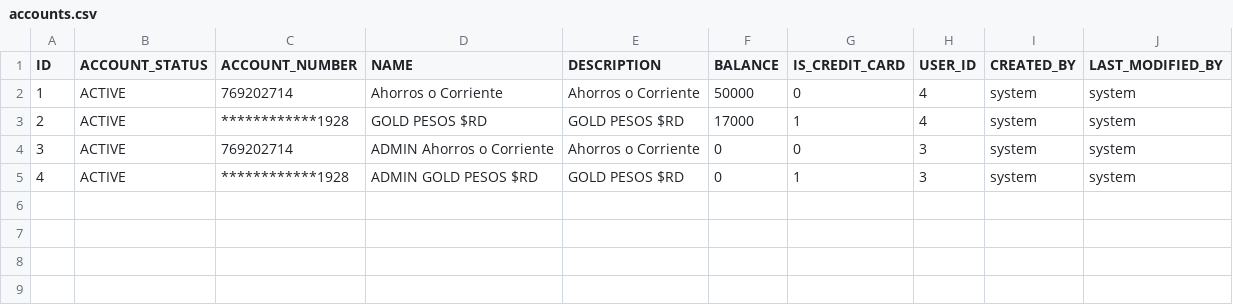
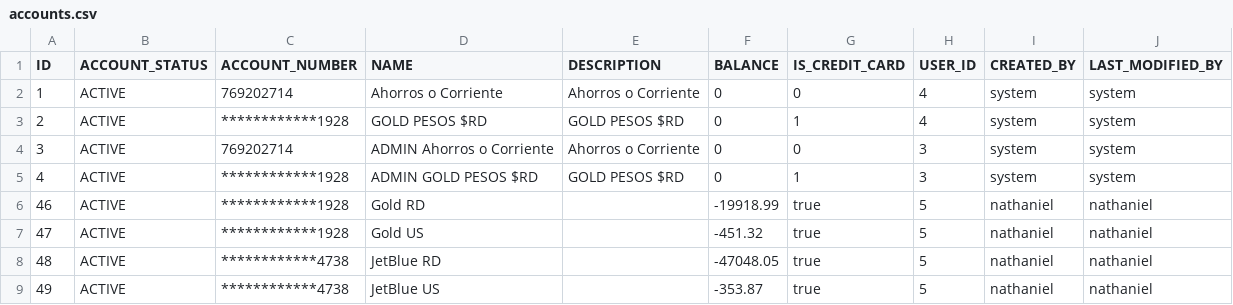
Before and after one commit to ncalderon/sf-web-client, a CSV file: src/main/resources/config/liquibase/accounts.csv, drawn as a sheet.

```diff
--- a/src/main/resources/config/liquibase/accounts.csv
+++ b/src/main/resources/config/liquibase/accounts.csv
@@ -1,5 +1,9 @@
 ID,ACCOUNT_STATUS,ACCOUNT_NUMBER,NAME,DESCRIPTION,BALANCE,IS_CREDIT_CARD,USER_ID,CREATED_BY,LAST_MODIFIED_BY
-1,ACTIVE,769202714,Ahorros o Corriente,Ahorros o Corriente,50000,0,4,system,system
-2,ACTIVE,************1928,GOLD PESOS $RD,GOLD PESOS $RD,17000,1,4,system,system
+1,ACTIVE,769202714,Ahorros o Corriente,Ahorros o Corriente,0,0,4,system,system
+2,ACTIVE,************1928,GOLD PESOS $RD,GOLD PESOS $RD,0,1,4,system,system
 3,ACTIVE,769202714,ADMIN Ahorros o Corriente,Ahorros o Corriente,0,0,3,system,system
 4,ACTIVE,************1928,ADMIN GOLD PESOS $RD,GOLD PESOS $RD,0,1,3,system,system
+46,ACTIVE,************1928,Gold RD,,-19918.99,true,5,nathaniel,nathaniel
+47,ACTIVE,************1928,Gold US,,-451.32,true,5,nathaniel,nathaniel
+48,ACTIVE,************4738,JetBlue RD,,-47048.05,true,5,nathaniel,nathaniel
+49,ACTIVE,************4738,JetBlue US,,-353.87,true,5,nathaniel,nathaniel
```
Also changed, not shown: src/main/resources/config/liquibase/categories.csv, src/main/resources/config/liquibase/users.csv, 1 other file.
